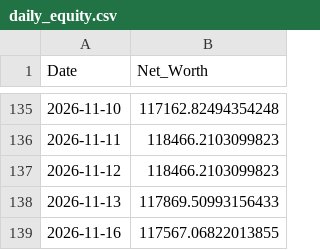
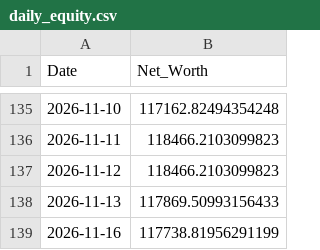
Before and after one commit to nangiasachin27/T_Raider_v3_PB, a CSV file: config/daily_equity.csv, drawn as a sheet; only a part is shown, gaps mark what is left out.

```diff
--- a/config/daily_equity.csv
+++ b/config/daily_equity.csv
@@ -138,2 +138,2 @@ Date,Net_Worth
 2026-11-13,117869.50993156433
-2026-11-16,117567.06822013855
+2026-11-16,117738.81956291199
```
Also changed, not shown: 3 other files.
